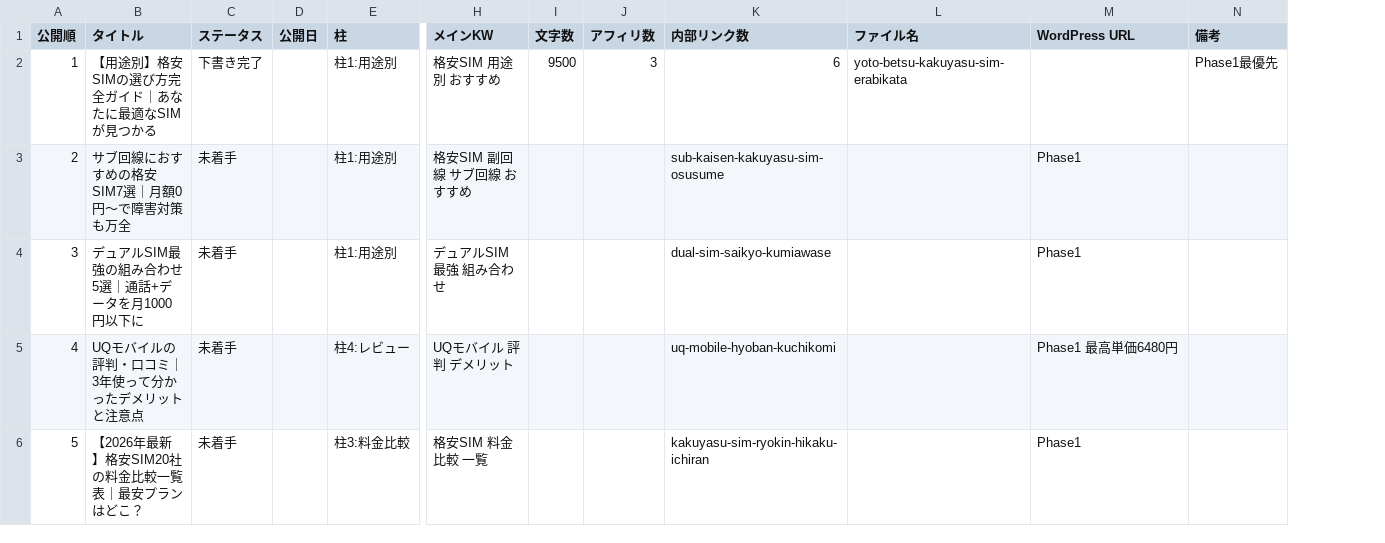
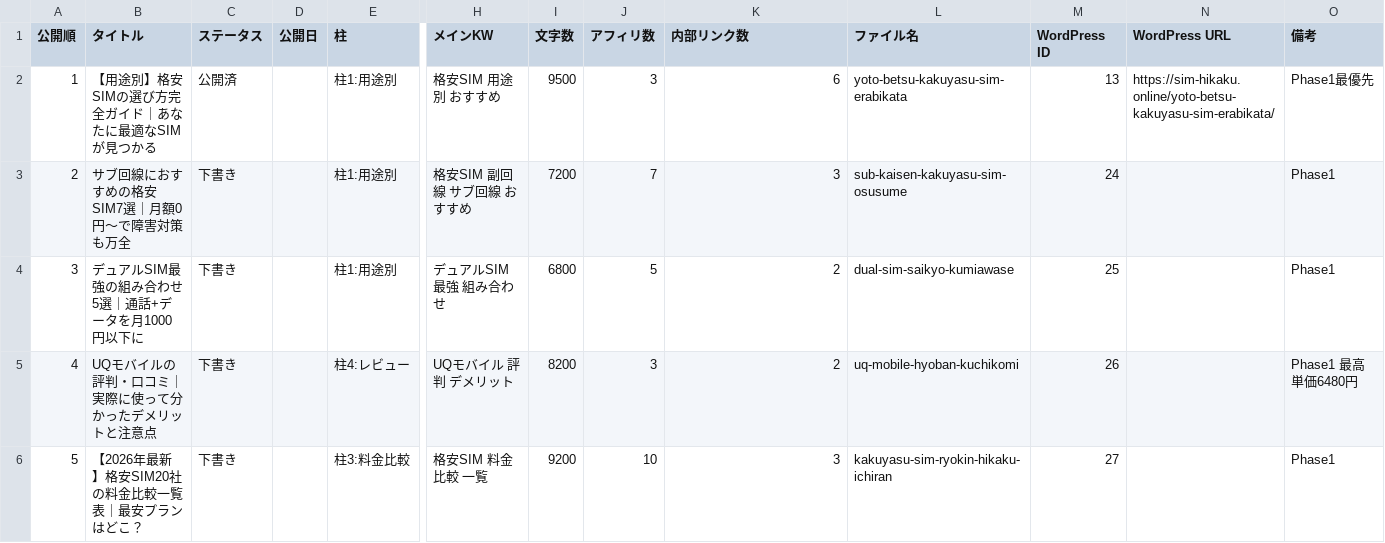
Before and after one commit to tmizuno27/claude-code, a CSV file: sim-hikaku.online/outputs/article-management.csv, drawn as a sheet; only a part is shown, gaps mark what is left out; addresses are those after the commit; the diff names each change by its address in the sheet, - before the commit and + after, or states it on an @@ line.

Commit message:
auto-sync: 2026-03-14 19:52:35

```diff
--- a/sim-hikaku.online/outputs/article-management.csv
+++ b/sim-hikaku.online/outputs/article-management.csv
+column M (WordPress ID), rows 2-6: 13 | 24 | 25 | 26 | 27
-C2 (ステータス): 下書き完了
+C2 (ステータス): 公開済
-N2 (WordPress URL): (empty)
+N2 (WordPress URL): https://sim-hikaku.online/yoto-betsu-kakuyasu-sim-erabikata/
-C3:C6 (ステータス): 未着手
+C3:C6 (ステータス): 下書き
-I3 (文字数): (empty)
+I3 (文字数): 7200
-J3 (アフィリ数): (empty)
+J3 (アフィリ数): 7
-K3 (内部リンク数): sub-kaisen-kakuyasu-sim-osusume
+K3 (内部リンク数): 3
-L3 (ファイル名): (empty)
+L3 (ファイル名): sub-kaisen-kakuyasu-sim-osusume
-N3:N4 (WordPress URL): Phase1
+N3:N4 (WordPress URL): (empty)
-O3:O4 (備考): (empty)
+O3:O4 (備考): Phase1
-I4 (文字数): (empty)
+I4 (文字数): 6800
-J4 (アフィリ数): (empty)
+J4 (アフィリ数): 5
-K4 (内部リンク数): dual-sim-saikyo-kumiawase
+K4 (内部リンク数): 2
-L4 (ファイル名): (empty)
+L4 (ファイル名): dual-sim-saikyo-kumiawase
-B5 (タイトル): UQモバイルの評判・口コミ｜3年使って分かったデメリットと注意点
+B5 (タイトル): UQモバイルの評判・口コミ｜実際に使って分かったデメリットと注意点
-I5 (文字数): (empty)
+I5 (文字数): 8200
-J5 (アフィリ数): (empty)
+J5 (アフィリ数): 3
-K5 (内部リンク数): uq-mobile-hyoban-kuchikomi
+K5 (内部リンク数): 2
-L5 (ファイル名): (empty)
+L5 (ファイル名): uq-mobile-hyoban-kuchikomi
-N5 (WordPress URL): Phase1 最高単価6480円
+N5 (WordPress URL): (empty)
-O5 (備考): (empty)
+O5 (備考): Phase1 最高単価6480円
-I6 (文字数): (empty)
+I6 (文字数): 9200
-J6 (アフィリ数): (empty)
+J6 (アフィリ数): 10
-K6 (内部リンク数): kakuyasu-sim-ryokin-hikaku-ichiran
+K6 (内部リンク数): 3
-L6 (ファイル名): (empty)
+L6 (ファイル名): kakuyasu-sim-ryokin-hikaku-ichiran
-N6 (WordPress URL): Phase1
+N6 (WordPress URL): (empty)
-O6 (備考): (empty)
+O6 (備考): Phase1
```
